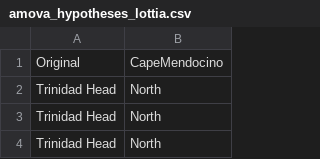
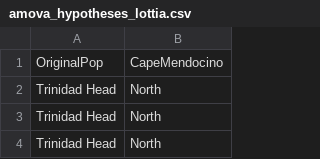
Before and after one commit to lillikrier/CapeMendocino, a CSV file: amova_hypotheses_lottia.csv, drawn as a sheet; only a part is shown.

Commit message:
Finish up Lottia and knit reports

```diff
--- a/amova_hypotheses_lottia.csv
+++ b/amova_hypotheses_lottia.csv
@@ -1,2 +1,2 @@
-Original,CapeMendocino
+OriginalPop,CapeMendocino
 Trinidad Head,North
```
Also changed, not shown: 3 other files.
